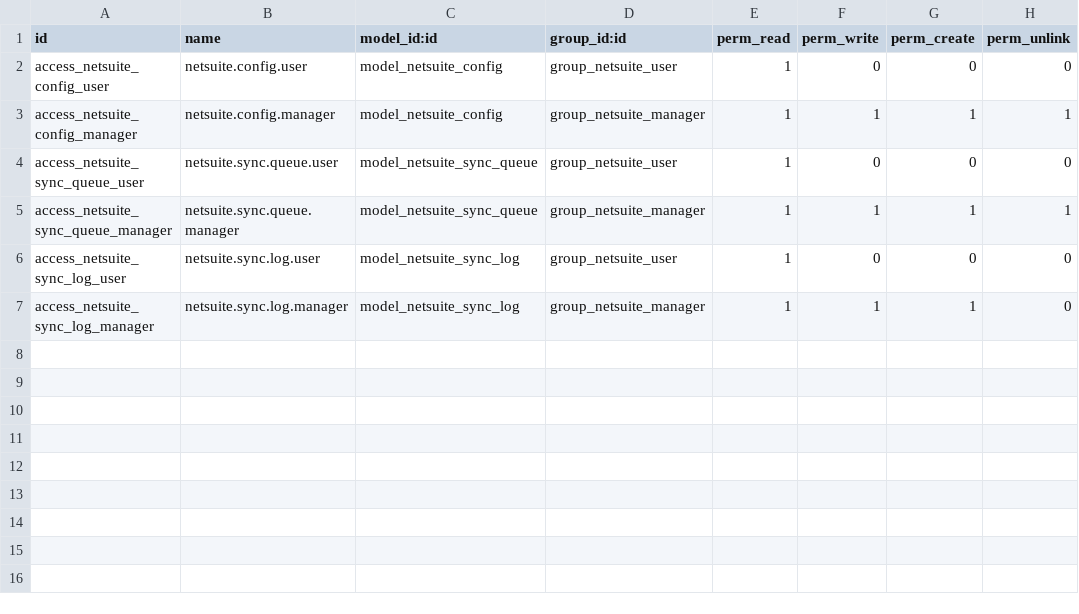
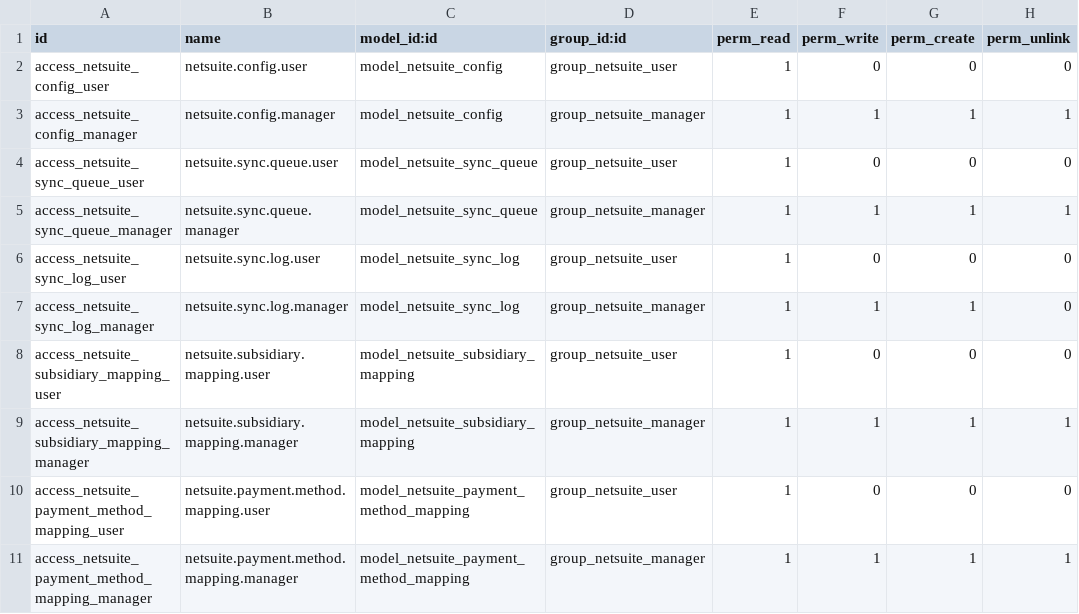
Before and after one commit to MustafaPatharia/odoo-pos-netsuite-integration, a CSV file: addons/netsuite_pos_integration/security/ir.model.access.csv, drawn as a sheet; the diff names each change by its address in the sheet, - before the commit and + after, or states it on an @@ line.

Commit message:
Update NetSuite POS Integration
- Add STATEMENT_OF_WORK.md to gitignore
- Include netsuite_mapping_views.xml
- Add product_views.xml for viewing products
- Implement consolidated order and invoice sync
- Include netsuite_product_sync and netsuite_consolidated_sync

```diff
--- a/addons/netsuite_pos_integration/security/ir.model.access.csv
+++ b/addons/netsuite_pos_integration/security/ir.model.access.csv
+row 8: access_netsuite_subsidiary_mapping_user | netsuite.subsidiary.mapping.user | model_netsuite_subsidiary_mapping | group_netsuite_user | 1 | 0 | 0 | 0
+row 9: access_netsuite_subsidiary_mapping_manager | netsuite.subsidiary.mapping.manager | model_netsuite_subsidiary_mapping | group_netsuite_manager | 1 | 1 | 1 | 1
+row 10: access_netsuite_payment_method_mapping_user | netsuite.payment.method.mapping.user | model_netsuite_payment_method_mapping | group_netsuite_user | 1 | 0 | 0 | 0
+row 11: access_netsuite_payment_method_mapping_manager | netsuite.payment.method.mapping.manager | model_netsuite_payment_method_mapping | group_netsuite_manager | 1 | 1 | 1 | 1
```
Also changed, not shown: 13 other files.
